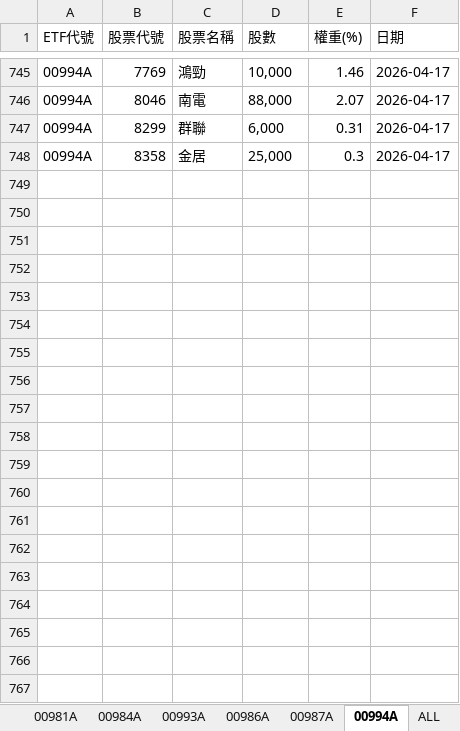
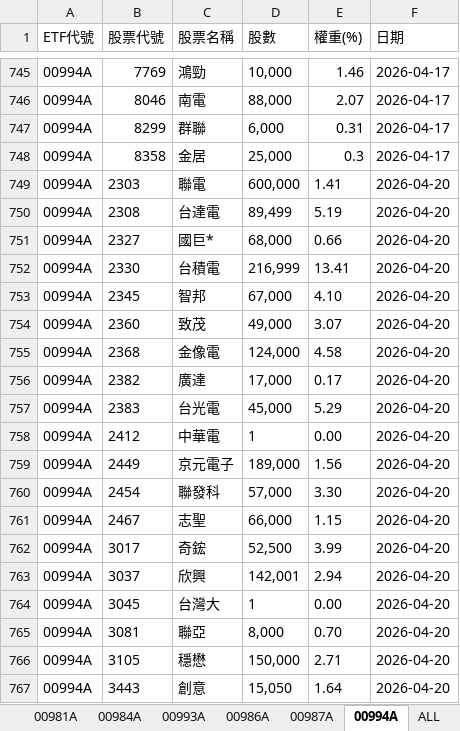
Before and after one commit to Terry-usdc/etf-auto-update, an Excel workbook: etf_holdings.xlsx, sheet 00994A, drawn as a sheet; only a part is shown, gaps mark what is left out; values as stored, in another font and other column widths than the file's, no borders; the diff covers the shown part only; the diff names each change by its address in the sheet, - before the commit and + after, or states it on an @@ line.

```diff
--- a/etf_holdings.xlsx (sheet 00994A)
+++ b/etf_holdings.xlsx (sheet 00994A)
+row 749: 00994A | 2303 | 聯電 | 600,000 | 1.41 | 2026-04-20
+row 750: 00994A | 2308 | 台達電 | 89,499 | 5.19 | 2026-04-20
+row 751: 00994A | 2327 | 國巨* | 68,000 | 0.66 | 2026-04-20
+row 752: 00994A | 2330 | 台積電 | 216,999 | 13.41 | 2026-04-20
+row 753: 00994A | 2345 | 智邦 | 67,000 | 4.10 | 2026-04-20
+row 754: 00994A | 2360 | 致茂 | 49,000 | 3.07 | 2026-04-20
+row 755: 00994A | 2368 | 金像電 | 124,000 | 4.58 | 2026-04-20
+row 756: 00994A | 2382 | 廣達 | 17,000 | 0.17 | 2026-04-20
+row 757: 00994A | 2383 | 台光電 | 45,000 | 5.29 | 2026-04-20
+row 758: 00994A | 2412 | 中華電 | 1 | 0.00 | 2026-04-20
+row 759: 00994A | 2449 | 京元電子 | 189,000 | 1.56 | 2026-04-20
+row 760: 00994A | 2454 | 聯發科 | 57,000 | 3.30 | 2026-04-20
+row 761: 00994A | 2467 | 志聖 | 66,000 | 1.15 | 2026-04-20
+row 762: 00994A | 3017 | 奇鋐 | 52,500 | 3.99 | 2026-04-20
+row 763: 00994A | 3037 | 欣興 | 142,001 | 2.94 | 2026-04-20
+row 764: 00994A | 3045 | 台灣大 | 1 | 0.00 | 2026-04-20
+row 765: 00994A | 3081 | 聯亞 | 8,000 | 0.70 | 2026-04-20
+row 766: 00994A | 3105 | 穩懋 | 150,000 | 2.71 | 2026-04-20
+row 767: 00994A | 3443 | 創意 | 15,050 | 1.64 | 2026-04-20
```
Also changed, not shown: 19 added rows elsewhere in this sheet, sheet ALL, sheet 00981A, sheet 00987A, sheet 00986A.
